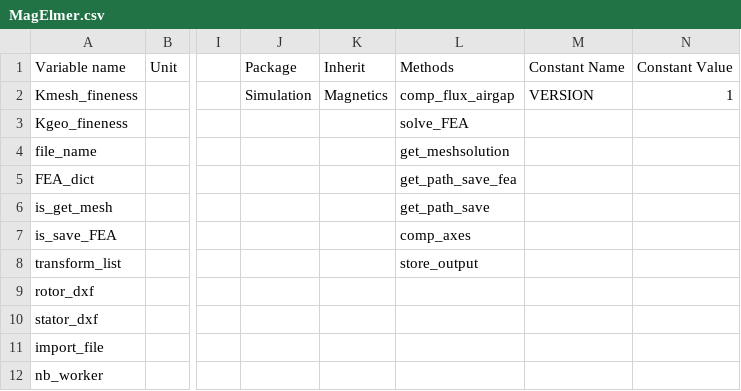
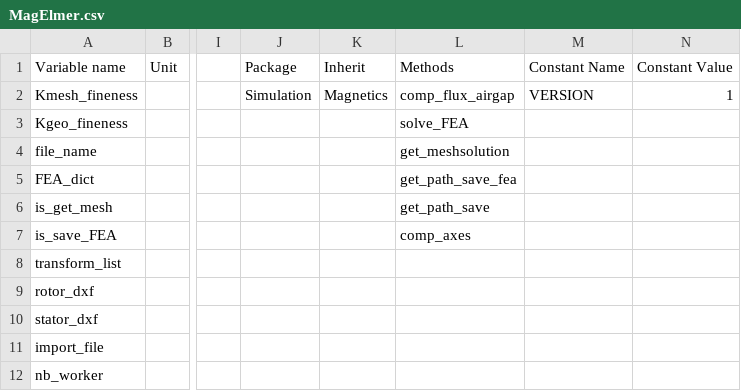
Before and after one commit to Eomys/pyleecan, a CSV file: pyleecan/Generator/ClassesRef/Simulation/MagElmer.csv, drawn as a sheet; only a part is shown, gaps mark what is left out; the diff names each change by its address in the sheet, - before the commit and + after, or states it on an @@ line.

Commit message:
[CO] Move store method from Magnetic models to OutMag object so that all Magnetic outputs are saved in the same script [CC] Rename MagFEMM.FEMM_dict by MagFEMM.FEMM_dict_enforced to clear state that FEMM parameters have been imported

```diff
--- a/pyleecan/Generator/ClassesRef/Simulation/MagElmer.csv
+++ b/pyleecan/Generator/ClassesRef/Simulation/MagElmer.csv
-L8 (Methods): store_output
+L8 (Methods): (empty)
```
Also changed, not shown: pyleecan/Generator/ClassesRef/Output/OutMag.csv, pyleecan/Generator/ClassesRef/Simulation/MagFEMM.csv, 15 other files.
